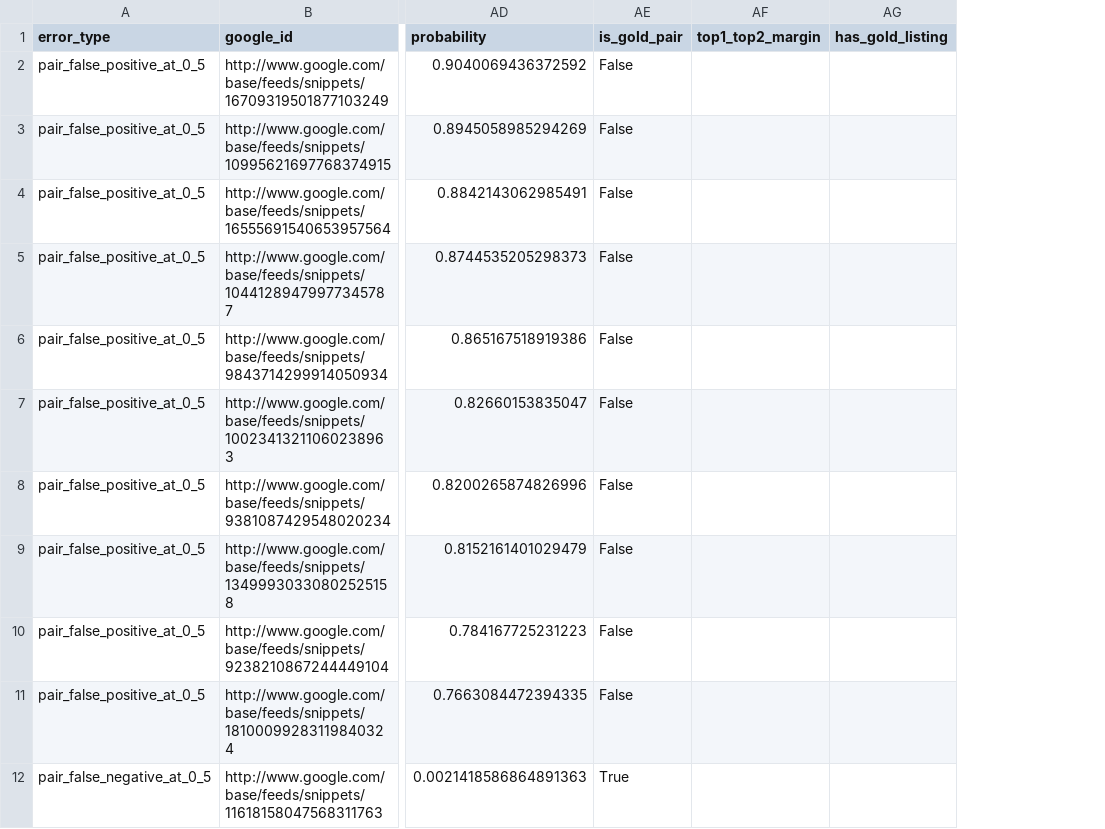
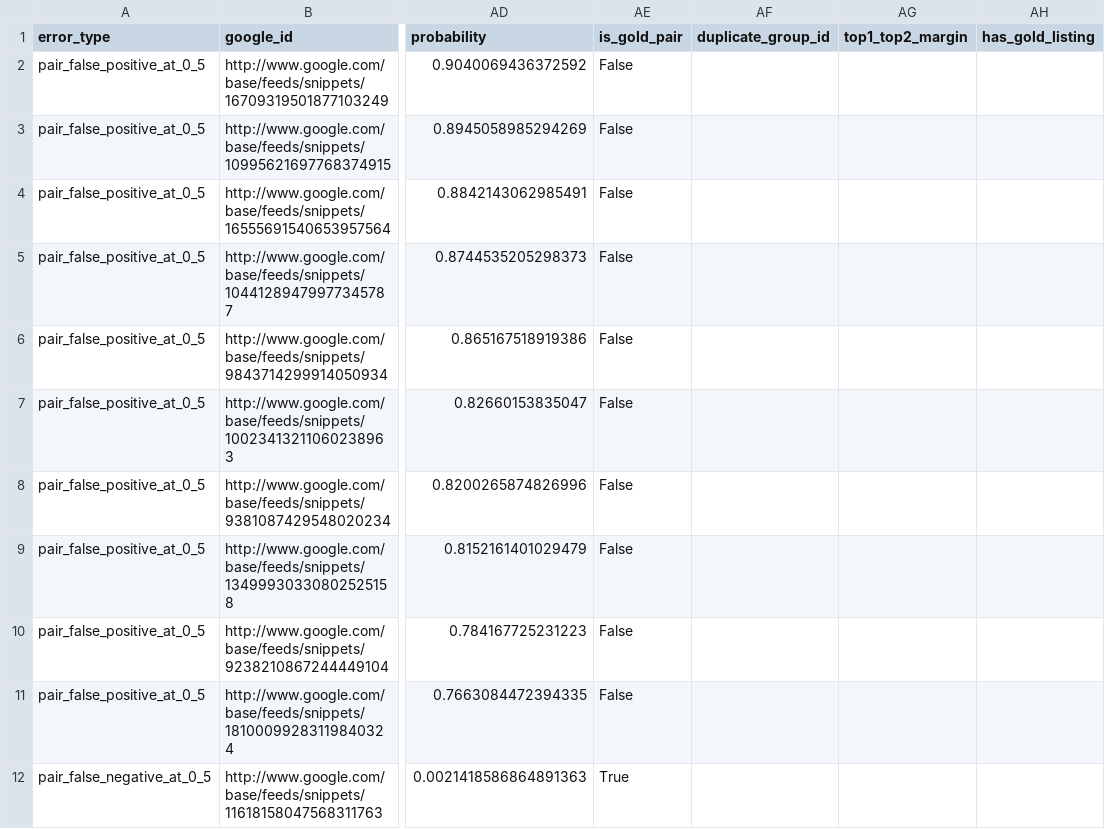
Before and after one commit to vedant534/catalog-product-identity, a CSV file: reports/validation_error_examples.csv, drawn as a sheet; only a part is shown, gaps mark what is left out; the diff names each change by its address in the sheet, - before the commit and + after, or states it on an @@ line.

Commit message:
Freeze corrected-resplit integrity metadata

```diff
--- a/reports/validation_error_examples.csv
+++ b/reports/validation_error_examples.csv
+column AF (duplicate_group_id), empty
```
Also changed, not shown: 8 other files.
